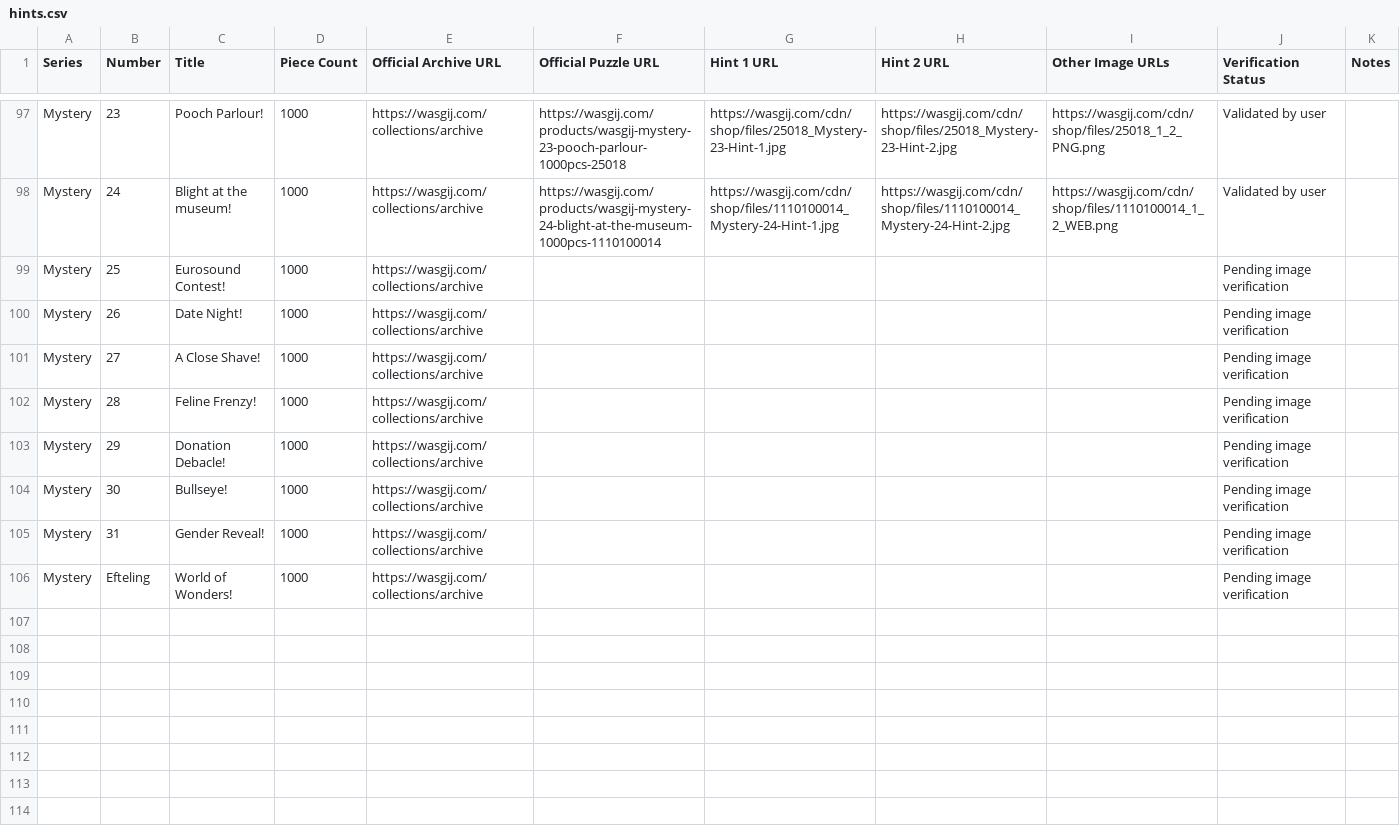
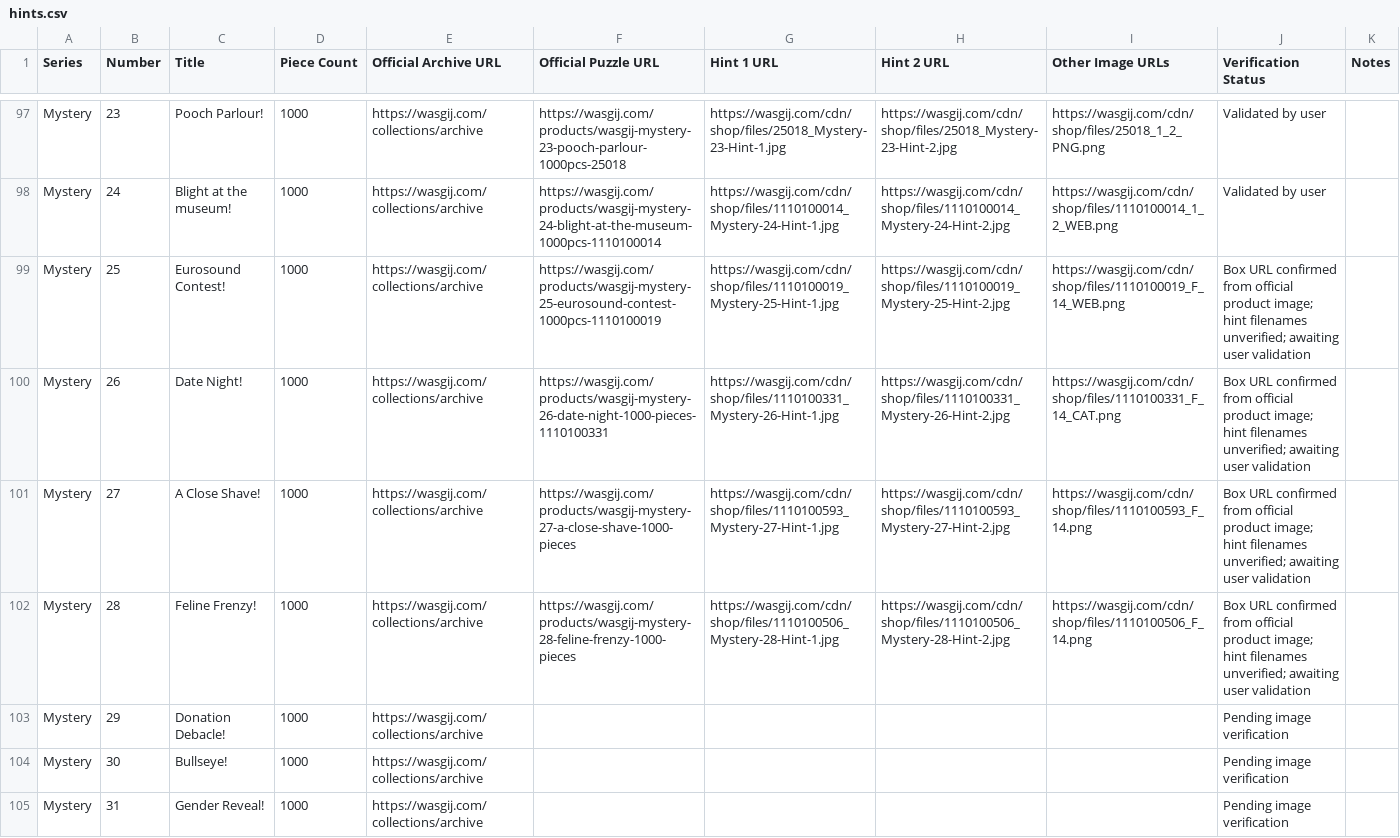
Before and after one commit to Matt-Owen-81/wasgij, a CSV file: hints.csv, drawn as a sheet; only a part is shown, gaps mark what is left out; the shorter side is filled out with more unchanged rows.

Commit message:
Add Mystery 25–28 official box images and provisional hint URLs

```diff
--- a/hints.csv
+++ b/hints.csv
@@ -98,6 +98,6 @@ Series,Number,Title,Piece Count,Official Archive URL,Official Puzzle URL,Hint 1
 "Mystery","24","Blight at the museum!","1000","https://wasgij.com/collections/archive","https://wasgij.com/products/wasgij-mystery-24-blight-at-the-museum-1000pcs-1110100014","https://wasgij.com/cdn/shop/files/1110100014_Mystery-24-Hint-1.jpg","https://wasgij.com/cdn/shop/files/1110100014_Mystery-24-Hint-2.jpg","https://wasgij.com/cdn/shop/files/1110100014_1_2_WEB.png","Validated by user",""
-"Mystery","25","Eurosound Contest!","1000","https://wasgij.com/collections/archive","","","","","Pending image verification",""
-"Mystery","26","Date Night!","1000","https://wasgij.com/collections/archive","","","","","Pending image verification",""
-"Mystery","27","A Close Shave!","1000","https://wasgij.com/collections/archive","","","","","Pending image verification",""
-"Mystery","28","Feline Frenzy!","1000","https://wasgij.com/collections/archive","","","","","Pending image verification",""
+"Mystery","25","Eurosound Contest!","1000","https://wasgij.com/collections/archive","https://wasgij.com/products/wasgij-mystery-25-eurosound-contest-1000pcs-1110100019","https://wasgij.com/cdn/shop/files/1110100019_Mystery-25-Hint-1.jpg","https://wasgij.com/cdn/shop/files/1110100019_Mystery-25-Hint-2.jpg","https://wasgij.com/cdn/shop/files/1110100019_F_14_WEB.png","Box URL confirmed from official product image; hint filenames unverified; awaiting user validation",""
+"Mystery","26","Date Night!","1000","https://wasgij.com/collections/archive","https://wasgij.com/products/wasgij-mystery-26-date-night-1000-pieces-1110100331","https://wasgij.com/cdn/shop/files/1110100331_Mystery-26-Hint-1.jpg","https://wasgij.com/cdn/shop/files/1110100331_Mystery-26-Hint-2.jpg","https://wasgij.com/cdn/shop/files/1110100331_F_14_CAT.png","Box URL confirmed from official product image; hint filenames unverified; awaiting user validation",""
+"Mystery","27","A Close Shave!","1000","https://wasgij.com/collections/archive","https://wasgij.com/products/wasgij-mystery-27-a-close-shave-1000-pieces","https://wasgij.com/cdn/shop/files/1110100593_Mystery-27-Hint-1.jpg","https://wasgij.com/cdn/shop/files/1110100593_Mystery-27-Hint-2.jpg","https://wasgij.com/cdn/shop/files/1110100593_F_14.png","Box URL confirmed from official product image; hint filenames unverified; awaiting user validation",""
+"Mystery","28","Feline Frenzy!","1000","https://wasgij.com/collections/archive","https://wasgij.com/products/wasgij-mystery-28-feline-frenzy-1000-pieces","https://wasgij.com/cdn/shop/files/1110100506_Mystery-28-Hint-1.jpg","https://wasgij.com/cdn/shop/files/1110100506_Mystery-28-Hint-2.jpg","https://wasgij.com/cdn/shop/files/1110100506_F_14.png","Box URL confirmed from official product image; hint filenames unverified; awaiting user validation",""
 "Mystery","29","Donation Debacle!","1000","https://wasgij.com/collections/archive","","","","","Pending image verification",""
```
